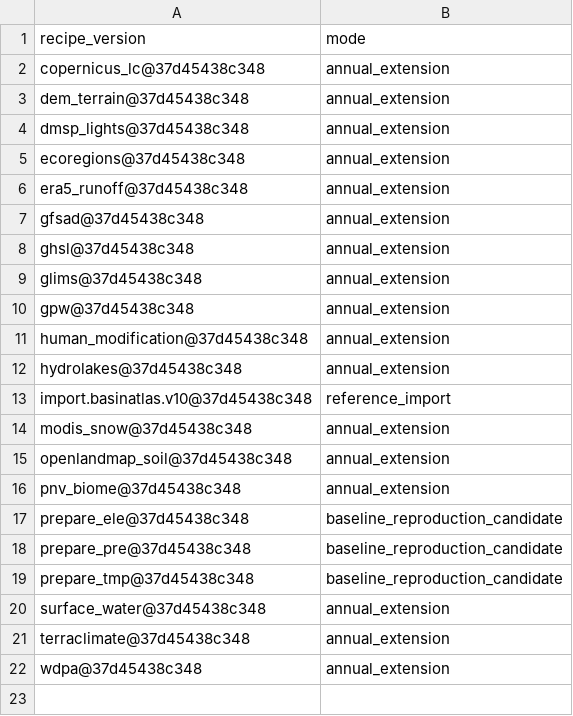
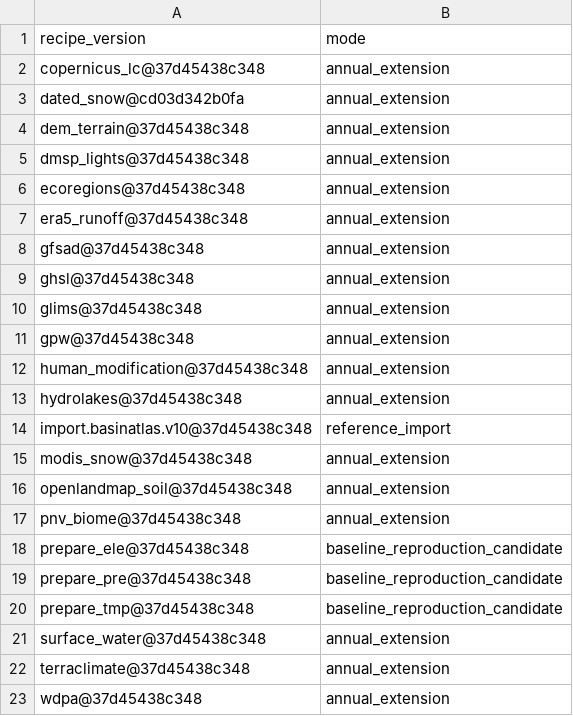
Before and after one commit to tim7en/uzgeodata, a CSV file: PUBLISHED/data/atlas/observations/recipe.csv, drawn as a sheet.

```diff
--- a/PUBLISHED/data/atlas/observations/recipe.csv
+++ b/PUBLISHED/data/atlas/observations/recipe.csv
@@ -2,2 +2,3 @@ recipe_version,mode
 copernicus_lc@37d45438c348,annual_extension
+dated_snow@cd03d342b0fa,annual_extension
 dem_terrain@37d45438c348,annual_extension
```
Also changed, not shown: PUBLISHED/data/atlas/observations/run.csv, PUBLISHED/data/atlas/observations/source_release.csv, 52 other files.
